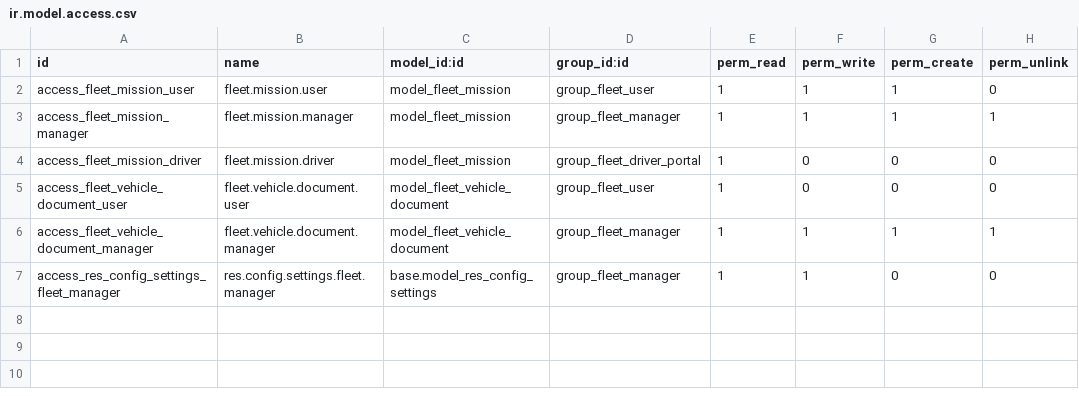
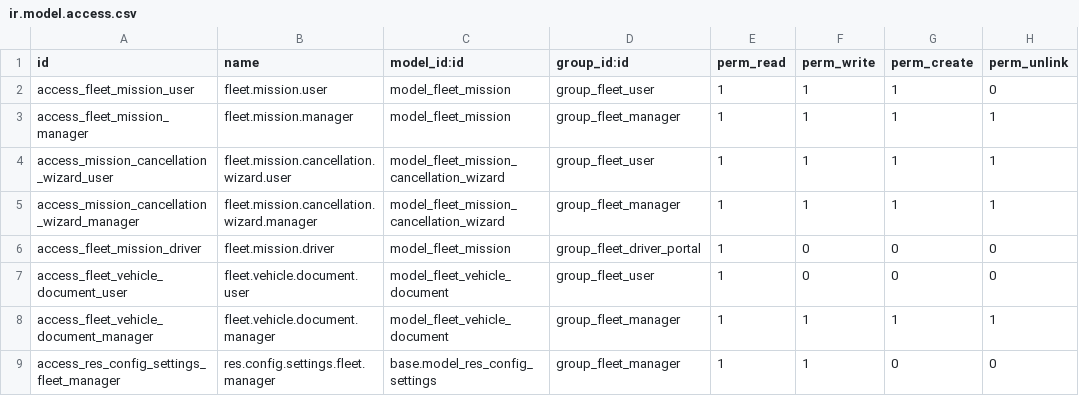
Before and after one commit to Tanimou/custom_addons, a CSV file: custom_fleet_management/security/ir.model.access.csv, drawn as a sheet; the diff names each change by its address in the sheet, - before the commit and + after, or states it on an @@ line.

Commit message:
feat: Implement mission cancellation wizard; update views, models, and access rights

```diff
--- a/custom_fleet_management/security/ir.model.access.csv
+++ b/custom_fleet_management/security/ir.model.access.csv
+row 4: access_mission_cancellation_wizard_user | fleet.mission.cancellation.wizard.user | model_fleet_mission_cancellation_wizard | group_fleet_user | 1 | 1 | 1 | 1
+row 5: access_mission_cancellation_wizard_manager | fleet.mission.cancellation.wizard.manager | model_fleet_mission_cancellation_wizard | group_fleet_manager | 1 | 1 | 1 | 1
```
Also changed, not shown: 9 other files.
